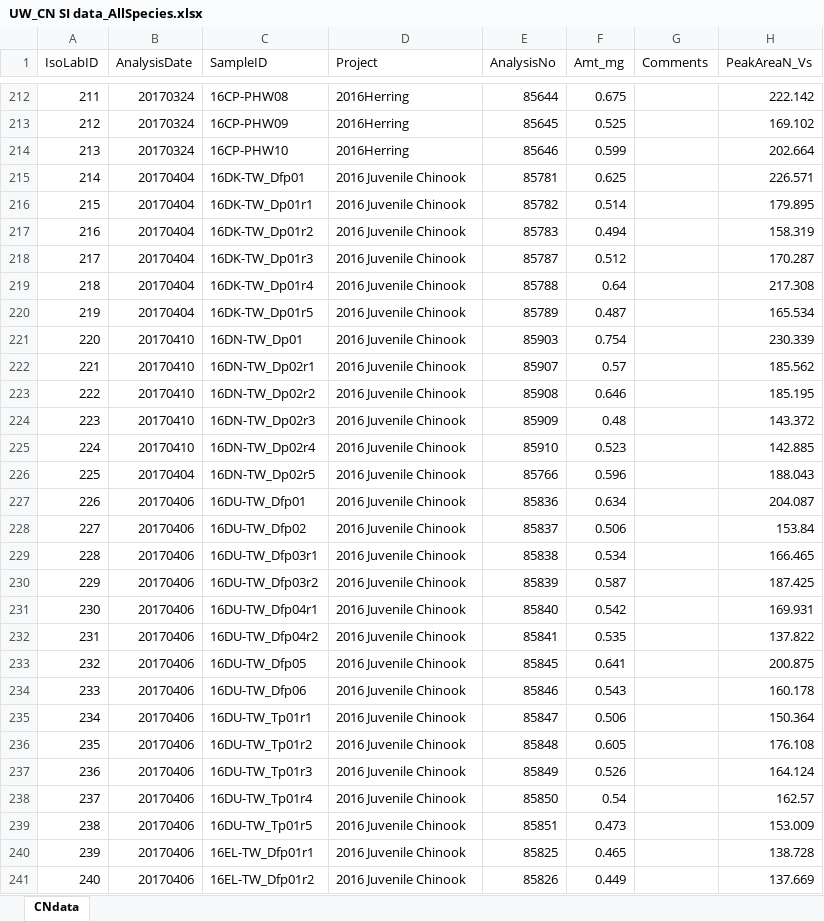
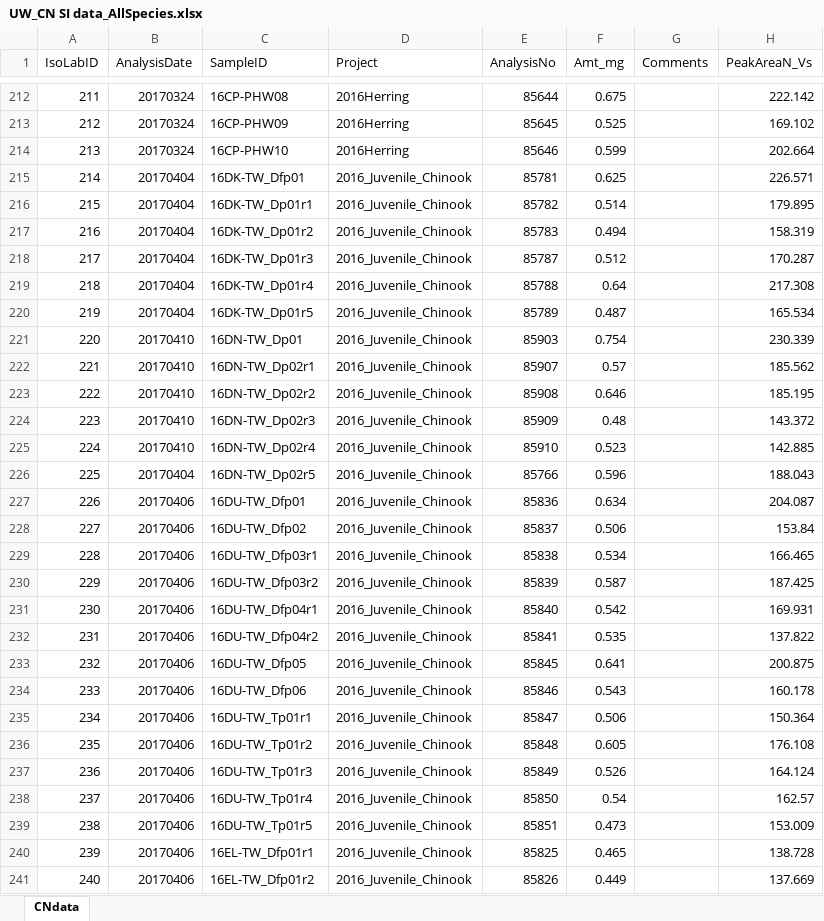
Before and after one commit to ACarey258/JuvChinook-Data-merge, an Excel workbook: UW_CN SI data_AllSpecies.xlsx, sheet CNdata, drawn as a sheet; only a part is shown, gaps mark what is left out; values as stored, in another font and other column widths than the file's, no borders; the diff covers the shown part only; the diff names each change by its address in the sheet, - before the commit and + after, or states it on an @@ line.

```diff
--- a/UW_CN SI data_AllSpecies.xlsx (sheet CNdata)
+++ b/UW_CN SI data_AllSpecies.xlsx (sheet CNdata)
-D215:D241 (Project): 2016 Juvenile Chinook
+D215:D241 (Project): 2016_Juvenile_Chinook
```
Also changed, not shown: 357 edited cells elsewhere in this sheet, UW_Sulfur SI data_AllSpecies.xlsx, 1 other file.
